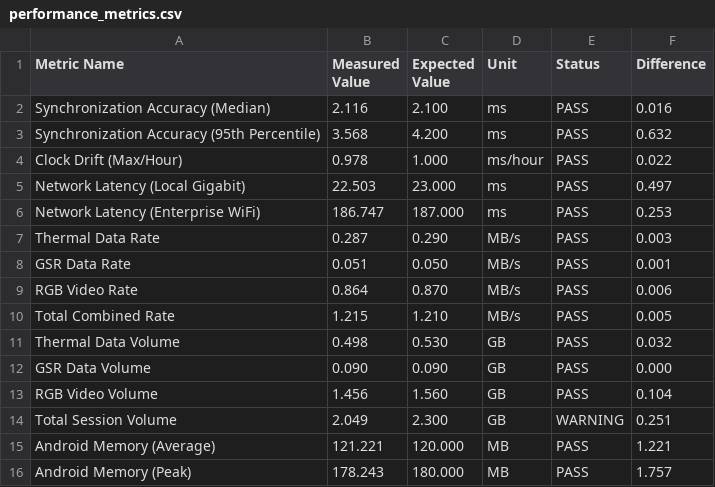
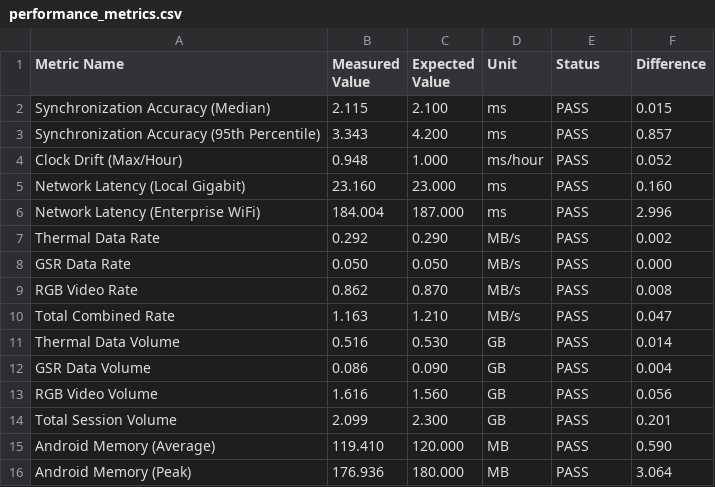
Before and after one commit to uclgsr/IRCamera, a CSV file: testing-suite/testing-suite/results/benchmarks/performance_metrics.csv, drawn as a sheet; only a part is shown; the diff covers the shown part only.

```diff
--- a/testing-suite/testing-suite/results/benchmarks/performance_metrics.csv
+++ b/testing-suite/testing-suite/results/benchmarks/performance_metrics.csv
@@ -1,16 +1,16 @@
 Metric Name,Measured Value,Expected Value,Unit,Status,Difference
-Synchronization Accuracy (Median),2.116,2.100,ms,PASS,0.016
-Synchronization Accuracy (95th Percentile),3.568,4.200,ms,PASS,0.632
-Clock Drift (Max/Hour),0.978,1.000,ms/hour,PASS,0.022
-Network Latency (Local Gigabit),22.503,23.000,ms,PASS,0.497
-Network Latency (Enterprise WiFi),186.747,187.000,ms,PASS,0.253
-Thermal Data Rate,0.287,0.290,MB/s,PASS,0.003
-GSR Data Rate,0.051,0.050,MB/s,PASS,0.001
-RGB Video Rate,0.864,0.870,MB/s,PASS,0.006
-Total Combined Rate,1.215,1.210,MB/s,PASS,0.005
-Thermal Data Volume,0.498,0.530,GB,PASS,0.032
-GSR Data Volume,0.090,0.090,GB,PASS,0.000
-RGB Video Volume,1.456,1.560,GB,PASS,0.104
-Total Session Volume,2.049,2.300,GB,WARNING,0.251
-Android Memory (Average),121.221,120.000,MB,PASS,1.221
-Android Memory (Peak),178.243,180.000,MB,PASS,1.757
+Synchronization Accuracy (Median),2.115,2.100,ms,PASS,0.015
+Synchronization Accuracy (95th Percentile),3.343,4.200,ms,PASS,0.857
+Clock Drift (Max/Hour),0.948,1.000,ms/hour,PASS,0.052
+Network Latency (Local Gigabit),23.160,23.000,ms,PASS,0.160
+Network Latency (Enterprise WiFi),184.004,187.000,ms,PASS,2.996
+Thermal Data Rate,0.292,0.290,MB/s,PASS,0.002
+GSR Data Rate,0.050,0.050,MB/s,PASS,0.000
+RGB Video Rate,0.862,0.870,MB/s,PASS,0.008
+Total Combined Rate,1.163,1.210,MB/s,PASS,0.047
+Thermal Data Volume,0.516,0.530,GB,PASS,0.014
+GSR Data Volume,0.086,0.090,GB,PASS,0.004
+RGB Video Volume,1.616,1.560,GB,PASS,0.056
+Total Session Volume,2.099,2.300,GB,PASS,0.201
+Android Memory (Average),119.410,120.000,MB,PASS,0.590
+Android Memory (Peak),176.936,180.000,MB,PASS,3.064
```
Also changed, not shown: 20 edited cells elsewhere in this file, testing-suite/testing-suite/results/benchmark_summary.csv, testing-suite/testing-suite/results/test_summary.csv, 13 other files.
